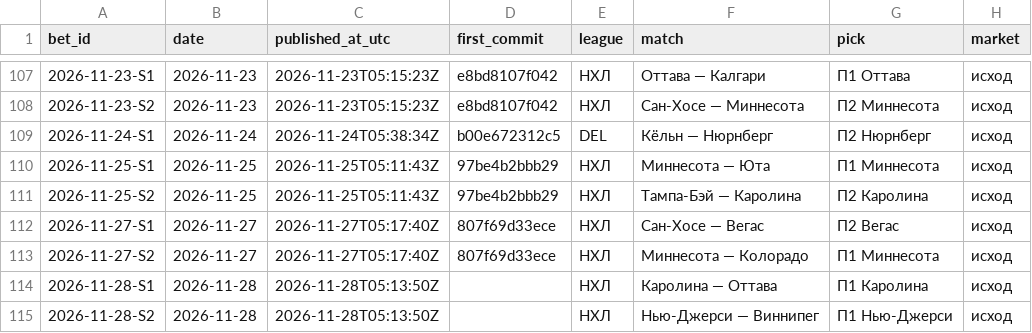
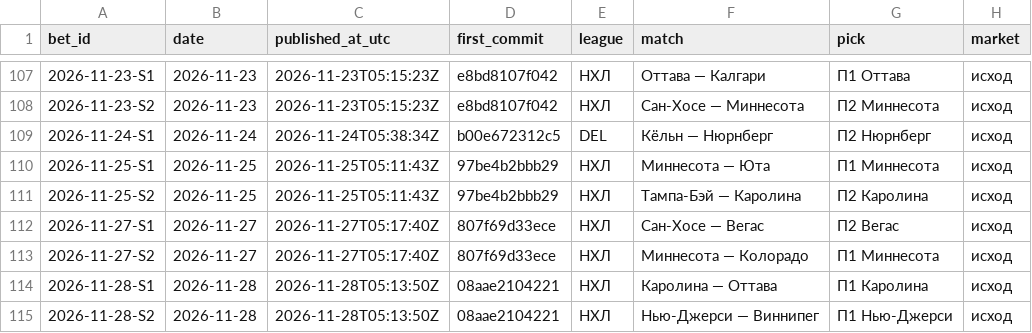
Before and after one commit to kenlampnn-prog/capper-day, a CSV file: data/bets.csv, drawn as a sheet; only a part is shown, gaps mark what is left out; the diff names each change by its address in the sheet, - before the commit and + after, or states it on an @@ line.

Commit message:
Capper Day 28.11: first_commit купона 08aae21 в журнале, Telegram message_id 175–178

```diff
--- a/data/bets.csv
+++ b/data/bets.csv
-D114:D115 (first_commit): (empty)
+D114:D115 (first_commit): 08aae2104221
```
Also changed, not shown: 3 other files.
